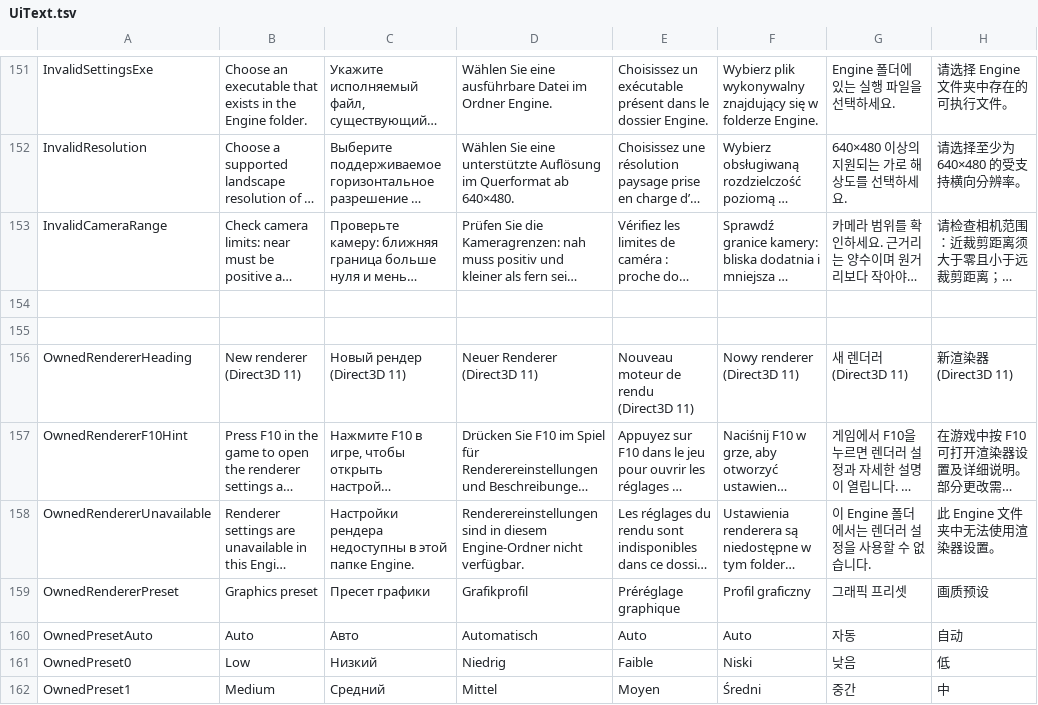
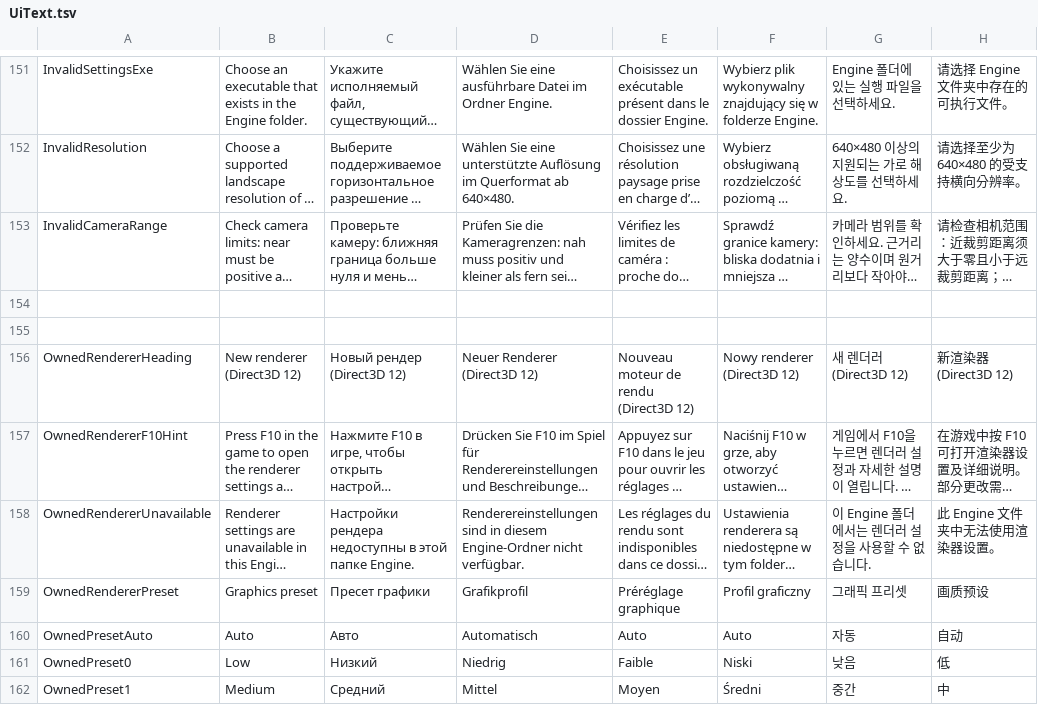
Before and after one commit to Samolleg/ReStarter64, a TSV file: native/resources/UiText.tsv, drawn as a sheet; only a part is shown, gaps mark what is left out; long unchanged cells end in …; the diff names each change by its address in the sheet, - before the commit and + after, or states it on an @@ line.

```diff
--- a/native/resources/UiText.tsv
+++ b/native/resources/UiText.tsv
-B156: New renderer (Direct3D 11)
+B156: New renderer (Direct3D 12)
-C156: Новый рендер (Direct3D 11)
+C156: Новый рендер (Direct3D 12)
-D156: Neuer Renderer (Direct3D 11)
+D156: Neuer Renderer (Direct3D 12)
-E156: Nouveau moteur de rendu (Direct3D 11)
+E156: Nouveau moteur de rendu (Direct3D 12)
-F156: Nowy renderer (Direct3D 11)
+F156: Nowy renderer (Direct3D 12)
-G156: 새 렌더러 (Direct3D 11)
+G156: 새 렌더러 (Direct3D 12)
-H156: 新渲染器 (Direct3D 11)
+H156: 新渲染器 (Direct3D 12)
```
